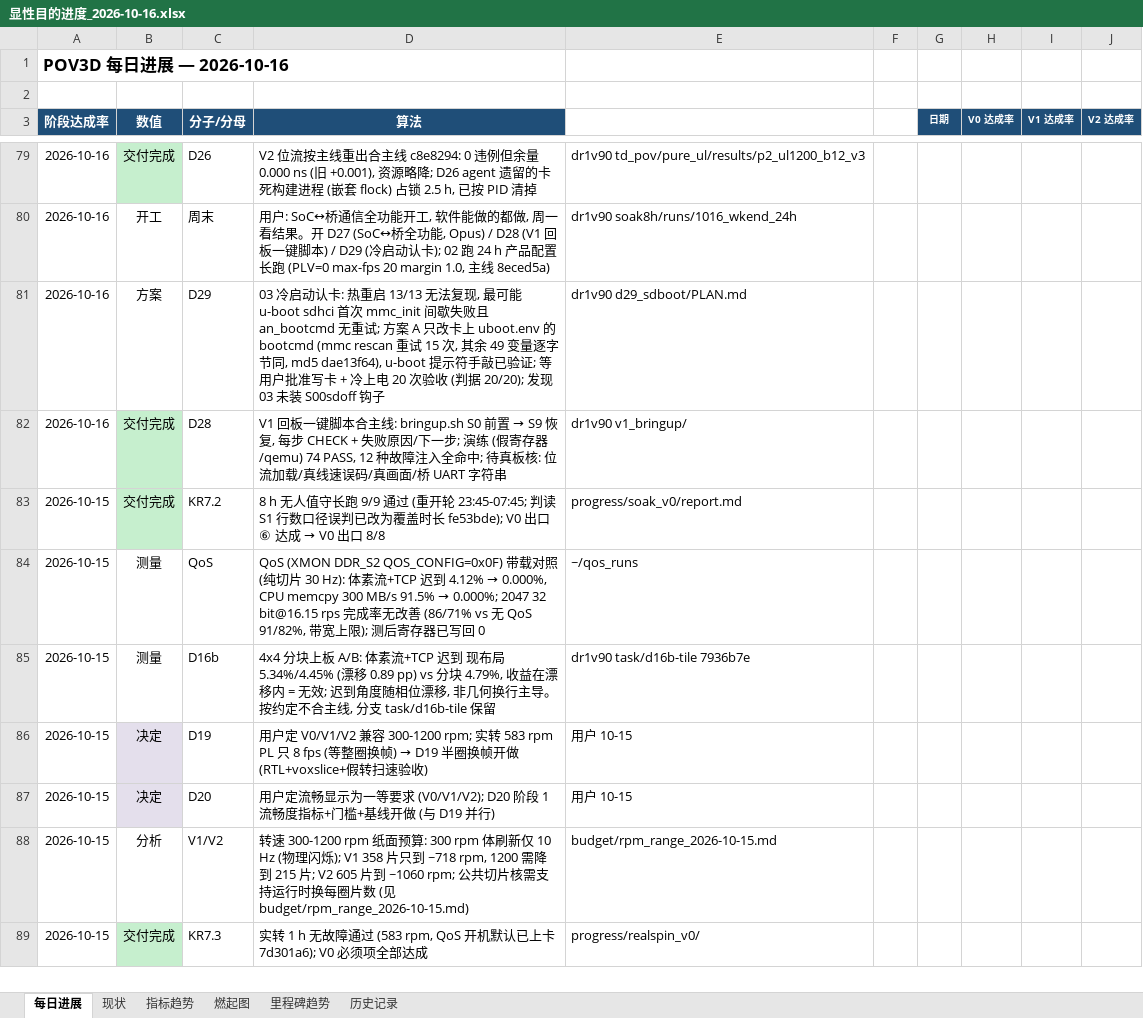
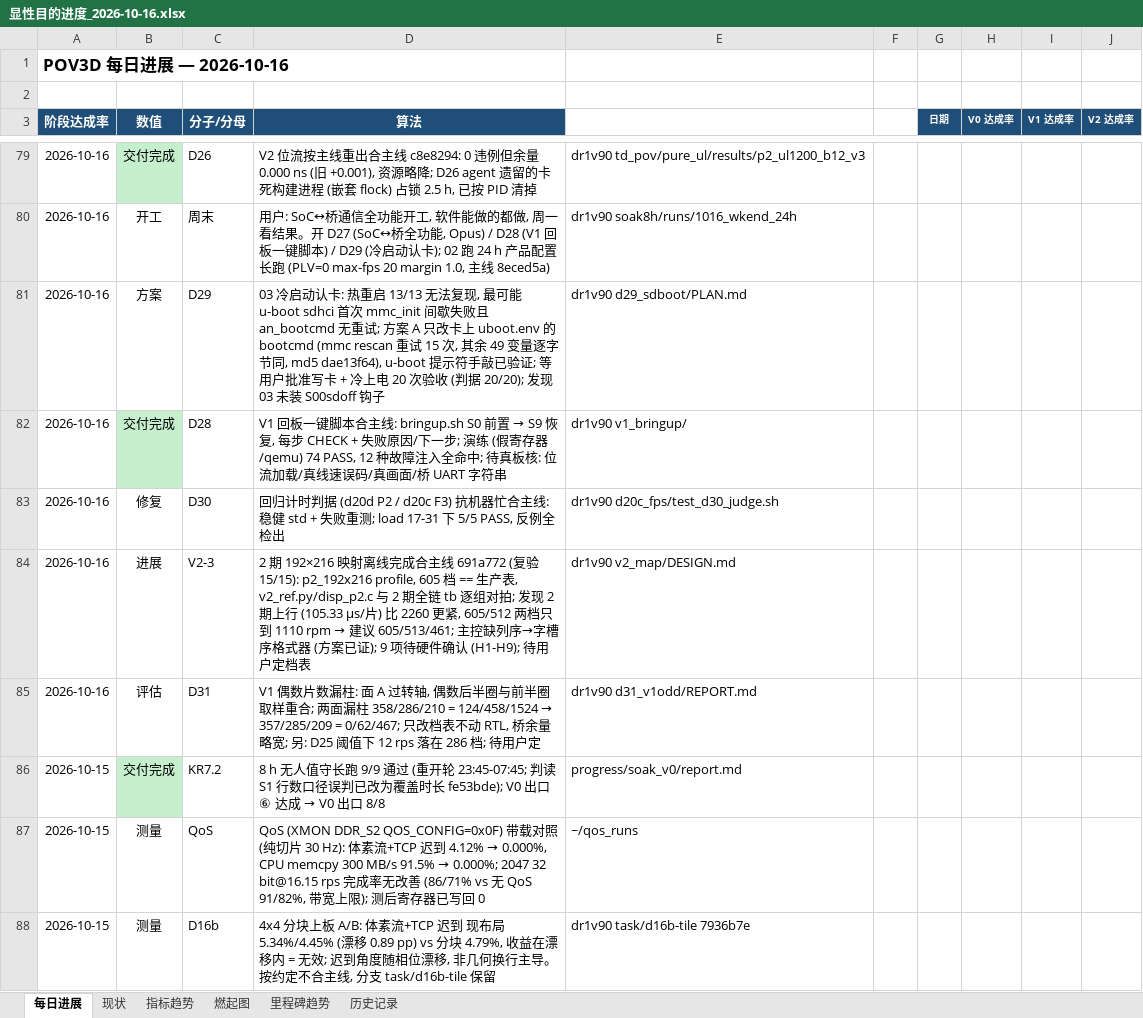
Before and after one commit to kiujkiu/zynq_pov, an Excel workbook: docs/progress/显性目的进度_2026-10-16.xlsx, sheet 每日进展, drawn as a sheet; only a part is shown, gaps mark what is left out; the shorter side is filled out with more unchanged rows; values as stored, in another font and other column widths than the file's, no borders; charts and pictures not drawn; the diff names each change by its address in the sheet, - before the commit and + after, or states it on an @@ line.

```diff
--- a/docs/progress/显性目的进度_2026-10-16.xlsx (sheet 每日进展)
+++ b/docs/progress/显性目的进度_2026-10-16.xlsx (sheet 每日进展)
+row 83: 2026-10-16 | 修复 | D30 | 回归计时判据 (d20d P2 / d20c F3) 抗机器忙合主线: 稳健 std + 失败重测; load 17-31 下 5/5 PASS, 反例全检出 | dr1v90 d20c_fps/test_d30_judge.sh
+row 84: 2026-10-16 | 进展 | V2-3 | 2 期 192×216 映射离线完成合主线 691a772 (复验 15/15): p2_192x216 profile, 605 档 == 生产表, v2_ref.py/disp_p2.c 与 2 期全链 tb 逐组对拍; 发现 2 期上行 (105.33 µs/片) 比 2260 更紧, 605/512 两档只到 1110 rpm → 建议 605/513/461; 主控缺列序→字槽序格式器 (方案已证); 9 项待硬件确认 (H1-H9); 待用户定档表 | dr1v90 v2_map/DESIGN.md
+row 85: 2026-10-16 | 评估 | D31 | V1 偶数片数漏柱: 面 A 过转轴, 偶数后半圈与前半圈取样重合; 两面漏柱 358/286/210 = 124/458/1524 → 357/285/209 = 0/62/467; 只改档表不动 RTL, 桥余量略宽; 另: D25 阈值下 12 rps 落在 286 档; 待用户定 | dr1v90 d31_v1odd/REPORT.md
```
Also changed, not shown: sheet 燃起图, 5 other files.
